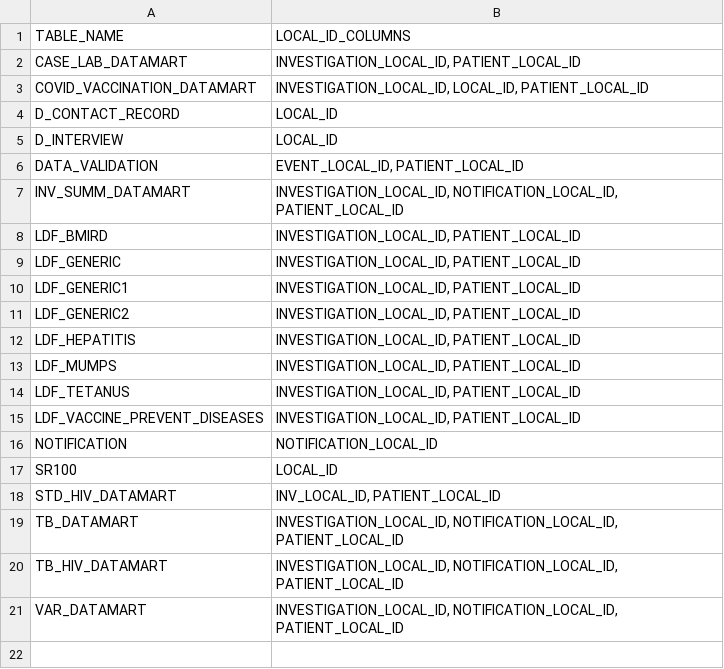
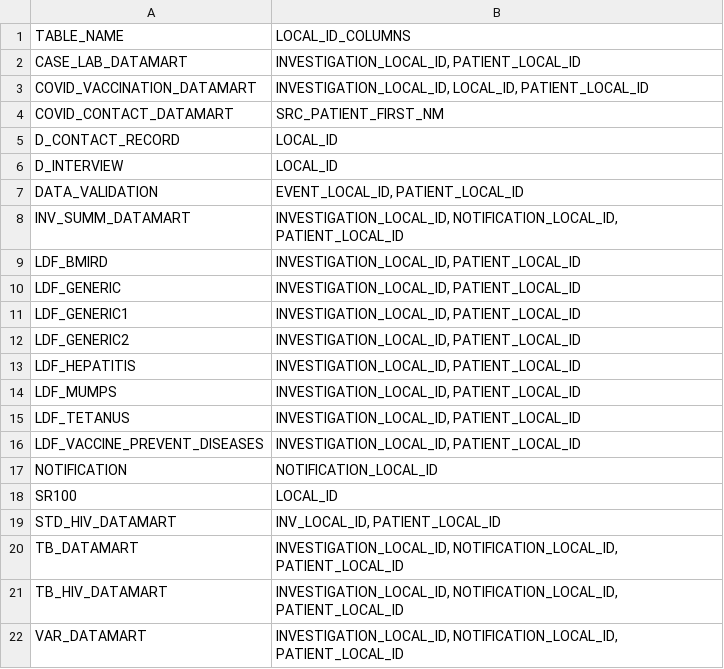
Before and after one commit to CDCgov/NEDSS-DataCompare, a CSV file: python-data-validator-prototype/matching_rdb_tables-local-id-columns.csv, drawn as a sheet.

```diff
--- a/python-data-validator-prototype/matching_rdb_tables-local-id-columns.csv
+++ b/python-data-validator-prototype/matching_rdb_tables-local-id-columns.csv
@@ -3,2 +3,3 @@ CASE_LAB_DATAMART,"INVESTIGATION_LOCAL_ID, PATIENT_LOCAL_ID"
 COVID_VACCINATION_DATAMART,"INVESTIGATION_LOCAL_ID, LOCAL_ID, PATIENT_LOCAL_ID"
+COVID_CONTACT_DATAMART,SRC_PATIENT_FIRST_NM
 D_CONTACT_RECORD,LOCAL_ID
```
Also changed, not shown: python-data-validator-prototype/matching_rdb_tables-uid-columns.csv, 6 other files.
